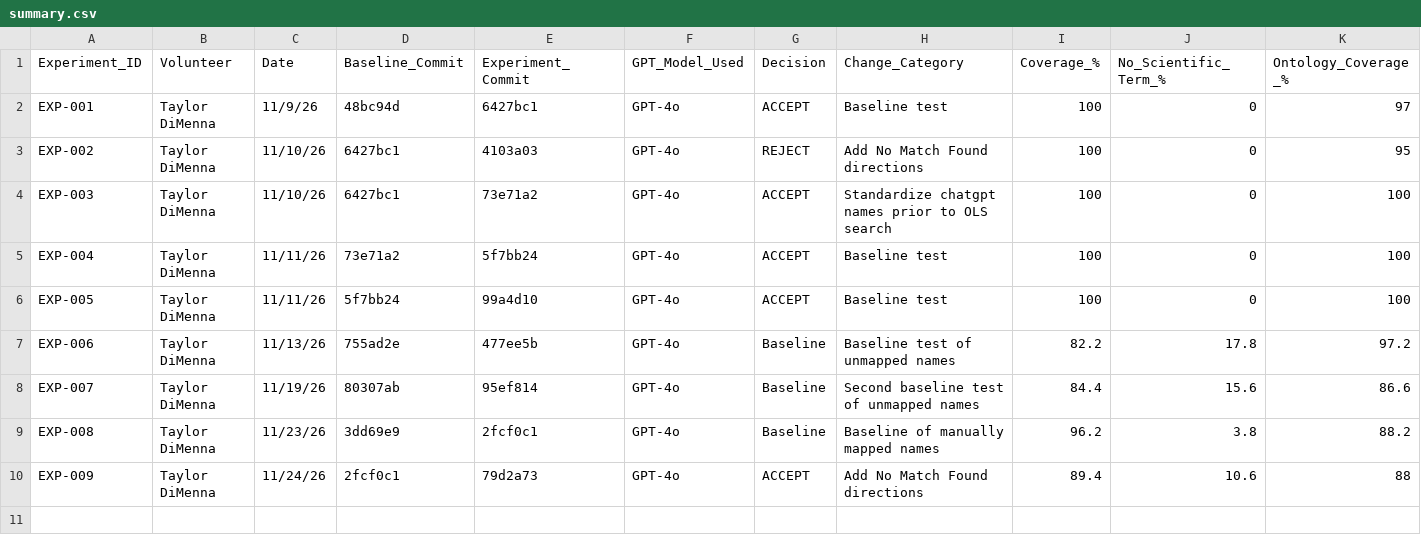
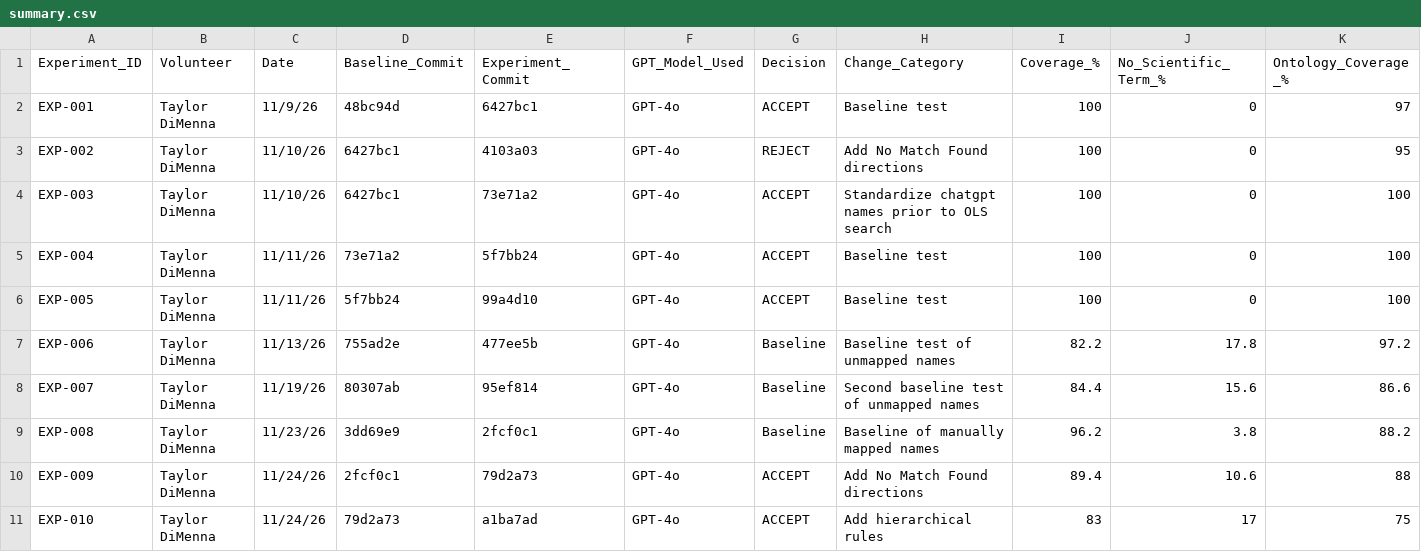
Before and after one commit to glygener/llm-metadata-mapping, a CSV file: diseases/summary.csv, drawn as a sheet; only a part is shown; rows hold the shown columns only; the diff names each change by its address in the sheet, - before the commit and + after, or states it on an @@ line.

Commit message:
Update experiment summary with EXP-010

```diff
--- a/diseases/summary.csv
+++ b/diseases/summary.csv
+row 11: EXP-010 | Taylor DiMenna | 11/24/26 | 79d2a73 | a1ba7ad | GPT-4o | ACCEPT | Add hierarchical rules | 83 | 17 | 75
```
Also changed, not shown: 1 other file.
